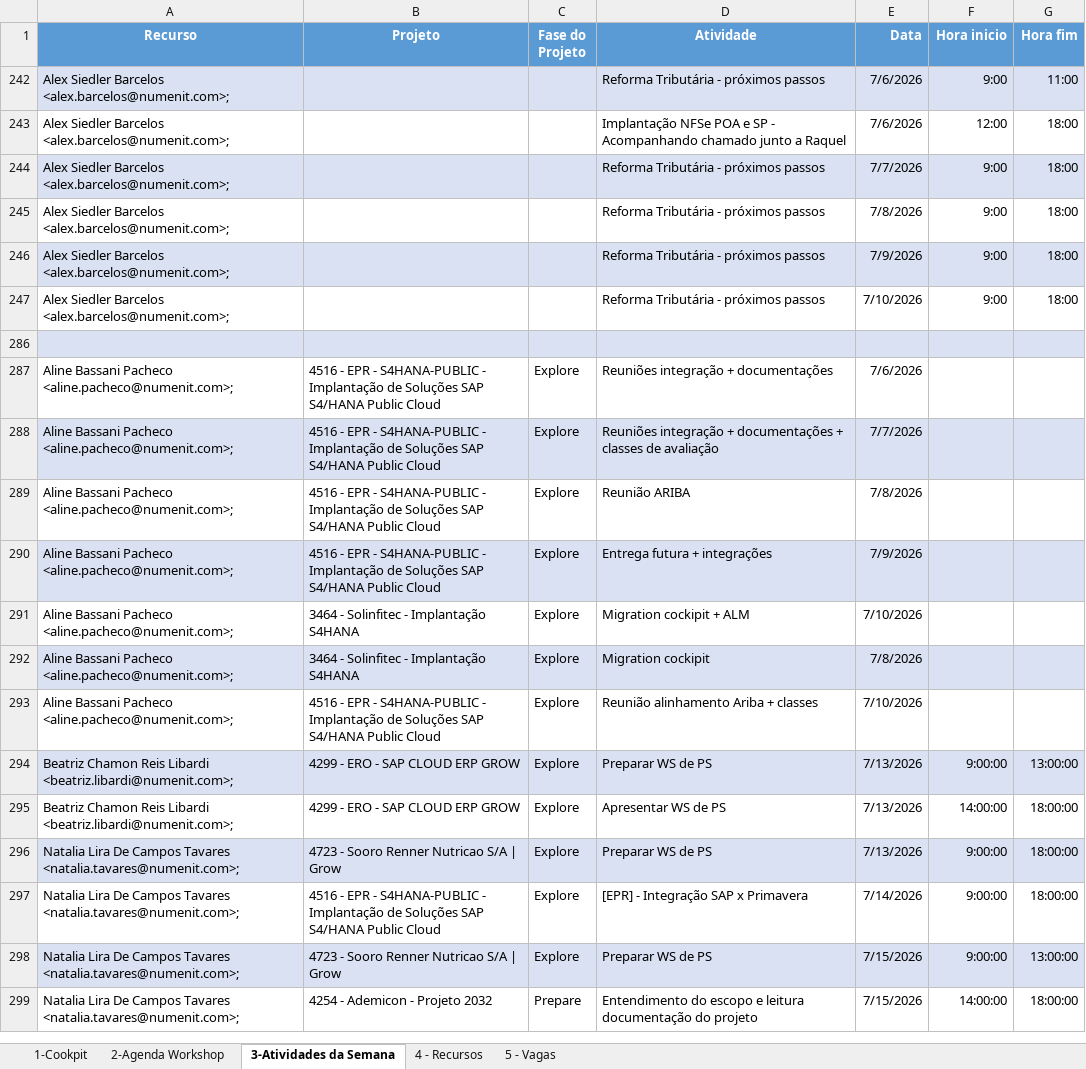
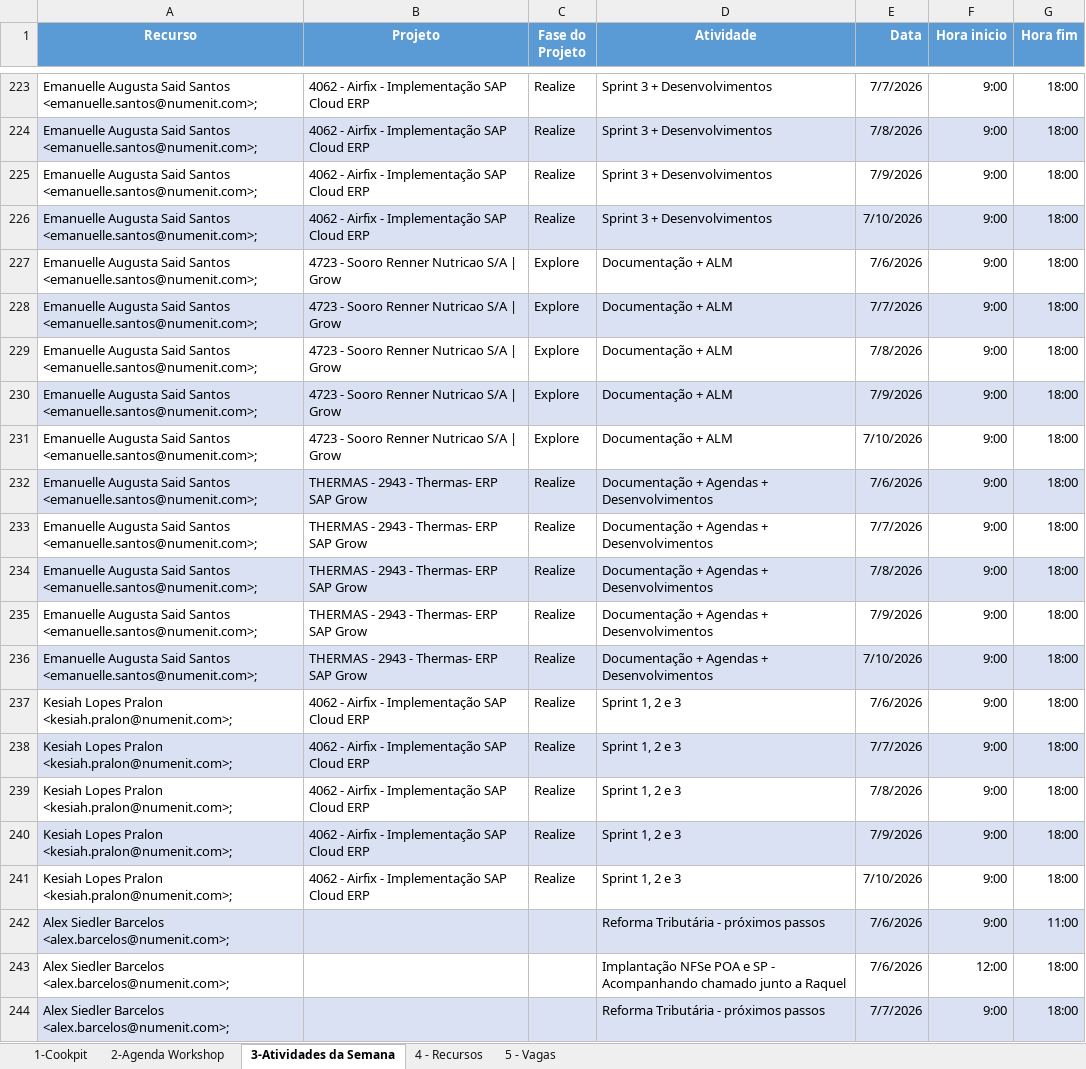
Before and after one commit to giovannaz-ctrl/Recursos, an Excel workbook: alocacao_controle_otimizado.xlsx, sheet 3-Atividades da Semana, drawn as a sheet; only a part is shown, gaps mark what is left out; the shorter side is filled out with more unchanged rows; values as stored, in another font and other column widths than the file's, no borders; the diff covers the shown part only; the diff names each change by its address in the sheet, - before the commit and + after, or states it on an @@ line.

Commit message:
Add files via upload

```diff
--- a/alocacao_controle_otimizado.xlsx (sheet 3-Atividades da Semana)
+++ b/alocacao_controle_otimizado.xlsx (sheet 3-Atividades da Semana)
@@ row 223 unhidden: Emanuelle Augusta Said Santos <emanuelle.santos@numenit.com>; | 4062 - Airfix - Implementação SAP Cloud ERP | Realize | Sprint 3 + Desenvolvimentos | 7/7/2026 | 9:00 | 18:00 @@
@@ row 224 unhidden: Emanuelle Augusta Said Santos <emanuelle.santos@numenit.com>; | 4062 - Airfix - Implementação SAP Cloud ERP | Realize | Sprint 3 + Desenvolvimentos | 7/8/2026 | 9:00 | 18:00 @@
@@ row 225 unhidden: Emanuelle Augusta Said Santos <emanuelle.santos@numenit.com>; | 4062 - Airfix - Implementação SAP Cloud ERP | Realize | Sprint 3 + Desenvolvimentos | 7/9/2026 | 9:00 | 18:00 @@
@@ row 226 unhidden: Emanuelle Augusta Said Santos <emanuelle.santos@numenit.com>; | 4062 - Airfix - Implementação SAP Cloud ERP | Realize | Sprint 3 + Desenvolvimentos | 7/10/2026 | 9:00 | 18:00 @@
@@ row 227 unhidden: Emanuelle Augusta Said Santos <emanuelle.santos@numenit.com>; | 4723 - Sooro Renner Nutricao S/A | Grow | Explore | Documentação + ALM | 7/6/2026 | 9:00 | 18:00 @@
@@ row 228 unhidden: Emanuelle Augusta Said Santos <emanuelle.santos@numenit.com>; | 4723 - Sooro Renner Nutricao S/A | Grow | Explore | Documentação + ALM | 7/7/2026 | 9:00 | 18:00 @@
@@ row 229 unhidden: Emanuelle Augusta Said Santos <emanuelle.santos@numenit.com>; | 4723 - Sooro Renner Nutricao S/A | Grow | Explore | Documentação + ALM | 7/8/2026 | 9:00 | 18:00 @@
@@ row 230 unhidden: Emanuelle Augusta Said Santos <emanuelle.santos@numenit.com>; | 4723 - Sooro Renner Nutricao S/A | Grow | Explore | Documentação + ALM | 7/9/2026 | 9:00 | 18:00 @@
@@ row 231 unhidden: Emanuelle Augusta Said Santos <emanuelle.santos@numenit.com>; | 4723 - Sooro Renner Nutricao S/A | Grow | Explore | Documentação + ALM | 7/10/2026 | 9:00 | 18:00 @@
@@ row 232 unhidden: Emanuelle Augusta Said Santos <emanuelle.santos@numenit.com>; | THERMAS - 2943 - Thermas- ERP SAP Grow | Realize | Documentação + Agendas + Desenvolvimentos | 7/6/2026 | 9:00 | 18:00 @@
@@ row 233 unhidden: Emanuelle Augusta Said Santos <emanuelle.santos@numenit.com>; | THERMAS - 2943 - Thermas- ERP SAP Grow | Realize | Documentação + Agendas + Desenvolvimentos | 7/7/2026 | 9:00 | 18:00 @@
@@ row 234 unhidden: Emanuelle Augusta Said Santos <emanuelle.santos@numenit.com>; | THERMAS - 2943 - Thermas- ERP SAP Grow | Realize | Documentação + Agendas + Desenvolvimentos | 7/8/2026 | 9:00 | 18:00 @@
@@ row 235 unhidden: Emanuelle Augusta Said Santos <emanuelle.santos@numenit.com>; | THERMAS - 2943 - Thermas- ERP SAP Grow | Realize | Documentação + Agendas + Desenvolvimentos | 7/9/2026 | 9:00 | 18:00 @@
@@ row 236 unhidden: Emanuelle Augusta Said Santos <emanuelle.santos@numenit.com>; | THERMAS - 2943 - Thermas- ERP SAP Grow | Realize | Documentação + Agendas + Desenvolvimentos | 7/10/2026 | 9:00 | 18:00 @@
@@ row 237 unhidden: Kesiah Lopes Pralon <kesiah.pralon@numenit.com>; | 4062 - Airfix - Implementação SAP Cloud ERP | Realize | Sprint 1, 2 e 3 | 7/6/2026 | 9:00 | 18:00 @@
@@ row 238 unhidden: Kesiah Lopes Pralon <kesiah.pralon@numenit.com>; | 4062 - Airfix - Implementação SAP Cloud ERP | Realize | Sprint 1, 2 e 3 | 7/7/2026 | 9:00 | 18:00 @@
@@ row 239 unhidden: Kesiah Lopes Pralon <kesiah.pralon@numenit.com>; | 4062 - Airfix - Implementação SAP Cloud ERP | Realize | Sprint 1, 2 e 3 | 7/8/2026 | 9:00 | 18:00 @@
@@ row 240 unhidden: Kesiah Lopes Pralon <kesiah.pralon@numenit.com>; | 4062 - Airfix - Implementação SAP Cloud ERP | Realize | Sprint 1, 2 e 3 | 7/9/2026 | 9:00 | 18:00 @@
@@ row 241 unhidden: Kesiah Lopes Pralon <kesiah.pralon@numenit.com>; | 4062 - Airfix - Implementação SAP Cloud ERP | Realize | Sprint 1, 2 e 3 | 7/10/2026 | 9:00 | 18:00 @@
```
Also changed, not shown: 259 hidden or unhidden rows elsewhere in this sheet, sheet 1-Cookpit.
